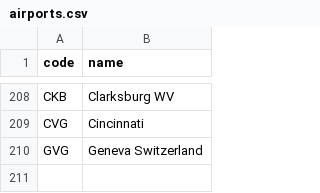
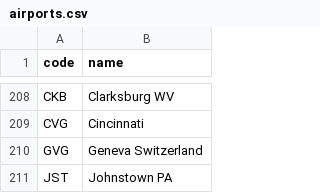
Before and after one commit to kds54/MMM-Planefinder, a CSV file: airports.csv, drawn as a sheet; only a part is shown, gaps mark what is left out; the diff names each change by its address in the sheet, - before the commit and + after, or states it on an @@ line.

Commit message:
Update airports.csv

```diff
--- a/airports.csv
+++ b/airports.csv
+row 211: JST | Johnstown PA
```
